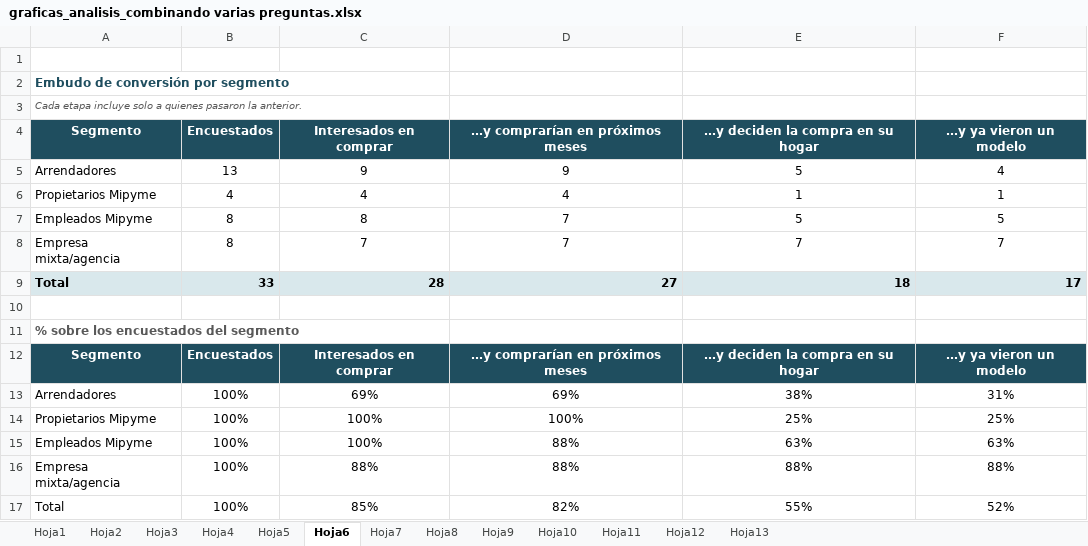
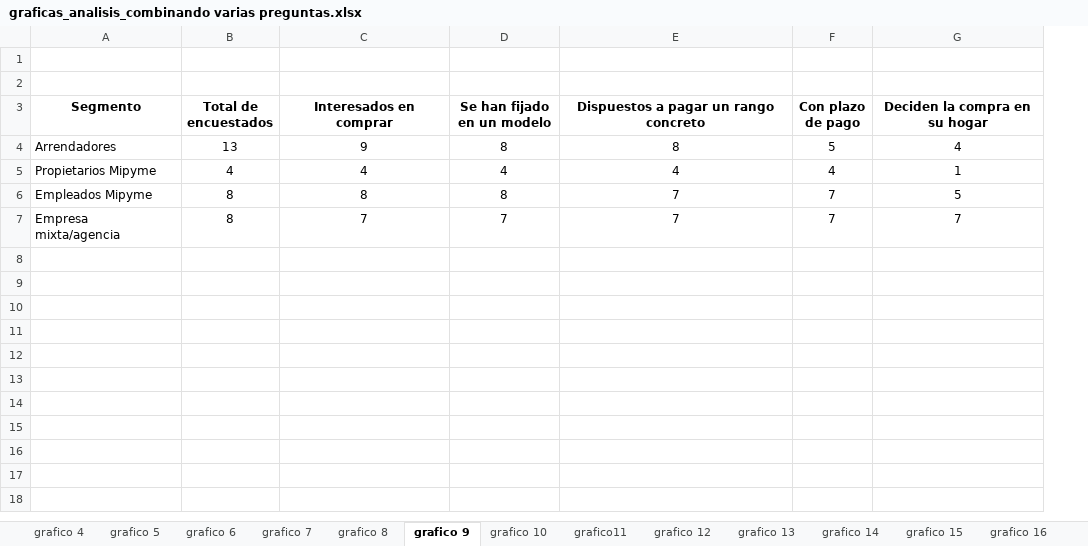
Before and after one commit to kremondherranz-lgtm/Mercado-automotriz, an Excel workbook: data/processed/tablas_graficas/graficas_analisis_combinando varias preguntas.xlsx, sheet grafico 9, drawn as a sheet; values as stored, in another font and other column widths than the file's, no borders; charts and pictures not drawn; removed rows and columns are numbered as before the commit, all else as after; the diff names each change by its address in the sheet, - before the commit and + after, or states it on an @@ line.

```diff
--- a/data/processed/tablas_graficas/graficas_analisis_combinando varias preguntas.xlsx (sheet grafico 9)
+++ b/data/processed/tablas_graficas/graficas_analisis_combinando varias preguntas.xlsx (sheet grafico 9)
-sheet tab: Hoja1
+sheet tab: grafico 4
-sheet tab: Hoja2
+sheet tab: grafico 5
-sheet tab: Hoja3
+sheet tab: grafico 6
-sheet tab: Hoja4
+sheet tab: grafico 7
-sheet tab: Hoja5
+sheet tab: grafico 8
-sheet tab: Hoja6
+sheet tab: grafico 9
-sheet tab: Hoja7
+sheet tab: grafico 10
-sheet tab: Hoja8
+sheet tab: grafico11
-sheet tab: Hoja9
+sheet tab: grafico 12
-sheet tab: Hoja10
+sheet tab: grafico 13
-sheet tab: Hoja11
+sheet tab: grafico 14
-sheet tab: Hoja12
+sheet tab: grafico 15
-sheet tab: Hoja13
+sheet tab: grafico 16
+column D (Se han fijado en un modelo), rows 4-7: 8 | 4 | 8 | 7
-column E (…y deciden la compra en su hogar), rows 5-8: 5 | 1 | 5 | 7
+column F (Con plazo de pago), rows 4-7: 5 | 4 | 7 | 7
-A2 (Segmento): Embudo de conversión por segmento
+A2 (Segmento): (empty)
-row 3: Cada etapa incluye solo a quienes pasaron la anterior.
@@ A3:C3 fill: #1F4E5F → none, text colour: #FFFFFF → black @@
-B3: Encuestados
+B3: Total de encuestados
-E3: …y comprarían en próximos meses
+E3: Dispuestos a pagar un rango concreto
@@ E3 fill: #1F4E5F → none, text colour: #FFFFFF → black @@
-G3: …y ya vieron un modelo
+G3: Deciden la compra en su hogar
@@ G3 fill: #1F4E5F → none, text colour: #FFFFFF → black @@
-E4: 9
+E4: 8
-row 9: Total | 33 | 28 | 27 | 18 | 17
-row 10: (empty)
-row 11: % sobre los encuestados del segmento
-row 12: Segmento | Encuestados | Interesados en comprar | …y comprarían en próximos meses | …y deciden la compra en su hogar | …y ya vieron un modelo
-row 13: Arrendadores | 100% | 69% | 69% | 38% | 31%
-row 14: Propietarios Mipyme | 100% | 100% | 100% | 25% | 25%
-row 15: Empleados Mipyme | 100% | 100% | 88% | 63% | 63%
-row 16: Empresa mixta/agencia | 100% | 88% | 88% | 88% | 88%
-row 17: Total | 100% | 85% | 82% | 55% | 52%
```
Also changed, not shown: sheet grafico 15, sheet grafico 14, sheet grafico 7, sheet grafico 8, sheet grafico 10, sheet grafico 4, 5 more sheets, formulas that keep their value, charts or pictures, data/processed/tablas_graficas/graficas_analisis_inicial_caracterizacion_encuestados.xlsx, data/raw/Registro de autos_electricos_adquiridos por particulares.xlsx, 6 other files.
